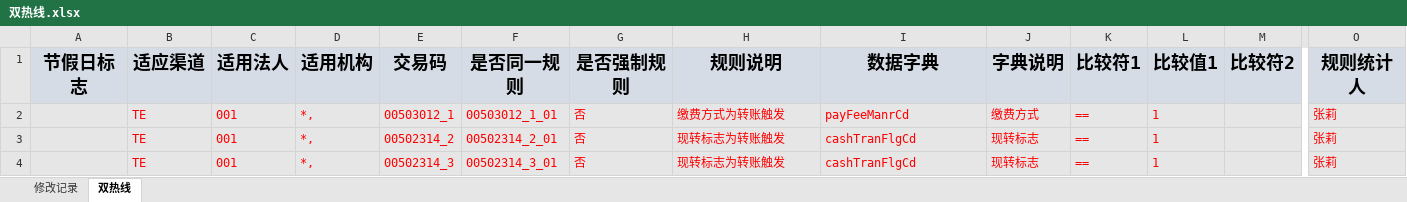
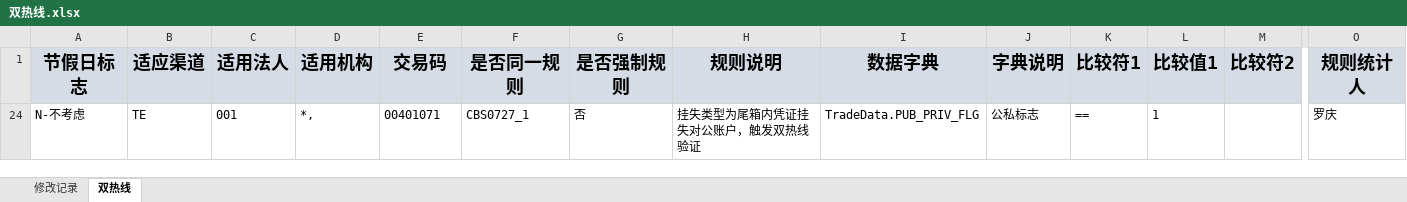
Before and after one commit to somebody2012/node-excel, an Excel workbook: src/doubleLine/双热线.xlsx, sheet 双热线, drawn as a sheet; only a part is shown, gaps mark what is left out; values as stored, in another font and other column widths than the file's, no borders; removed rows and columns are numbered as before the commit, all else as after; rows hold the shown columns only; the diff covers the shown part only; the diff names each change by its address in the sheet, - before the commit and + after, or states it on an @@ line.

```diff
--- a/src/doubleLine/双热线.xlsx (sheet 双热线)
+++ b/src/doubleLine/双热线.xlsx (sheet 双热线)
-row 2:  | TE | 001 | *, | 00503012_1 | 00503012_1_01 | 否 | 缴费方式为转账触发 | payFeeManrCd | 缴费方式 | == | 1 |  | 张莉
-A24 (节假日标志): (empty)
+A24 (节假日标志): N-不考虑
-A24:O24 fill: #E7E6E6
+A24:O24 fill: none
-B24:L24 text colour: #FF0000
+B24:L24 text colour: black
-E24 (交易码): 00502314_2
+E24 (交易码): 00401071
-F24 (是否同一规则): 00502314_2_01
+F24 (是否同一规则): CBS0727_1
-H24 (规则说明): 现转标志为转账触发
+H24 (规则说明): 挂失类型为尾箱内凭证挂失对公账户，触发双热线验证
-I24 (数据字典): cashTranFlgCd
+I24 (数据字典): TradeData.PUB_PRIV_FLG
-J24 (字典说明): 现转标志
+J24 (字典说明): 公私标志
-O24 (规则统计人): 张莉
+O24 (规则统计人): 罗庆
-O24 text colour: #FF0000
+O24 text colour: black
-row 4:  | TE | 001 | *, | 00502314_3 | 00502314_3_01 | 否 | 现转标志为转账触发 | cashTranFlgCd | 现转标志 | == | 1 |  | 张莉
```
Also changed, not shown: cell formats elsewhere in this sheet, sheet 修改记录, hidden cells, src/customerInput/客户信息录入.xlsx, src/customerView/客户视图.xlsx, 3 other files.
